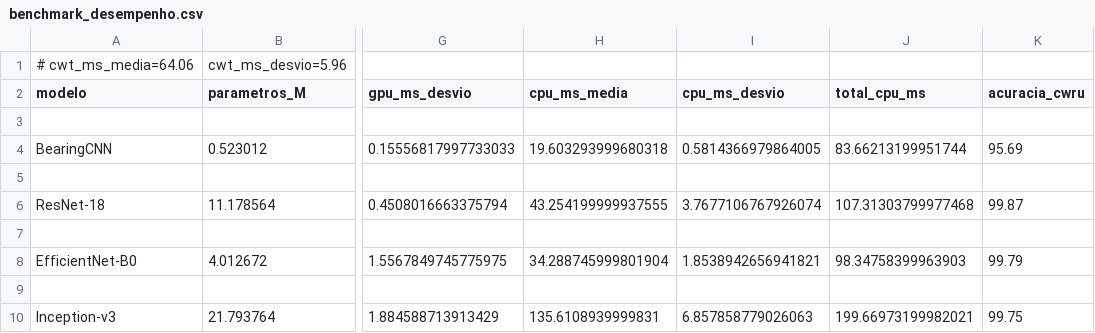
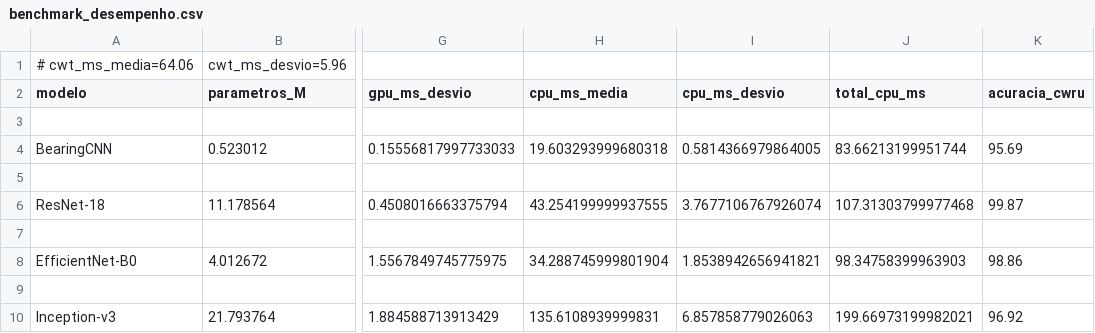
Before and after one commit to jvkauer/bearing-fault-diagnosis-cwt-cnn, a CSV file: results/benchmark_desempenho.csv, drawn as a sheet; only a part is shown, gaps mark what is left out; the diff names each change by its address in the sheet, - before the commit and + after, or states it on an @@ line.

```diff
--- a/results/benchmark_desempenho.csv
+++ b/results/benchmark_desempenho.csv
-K8 (acuracia_cwru): 99.79
+K8 (acuracia_cwru): 98.86
-K10 (acuracia_cwru): 99.75
+K10 (acuracia_cwru): 96.92
```
Also changed, not shown: 24 other files.
